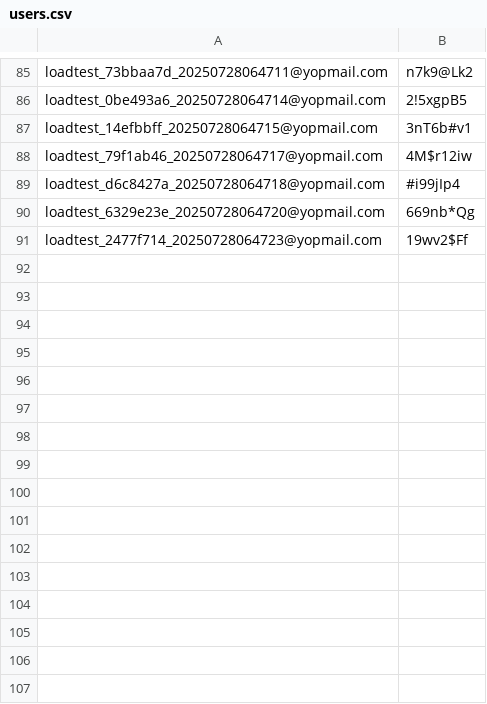
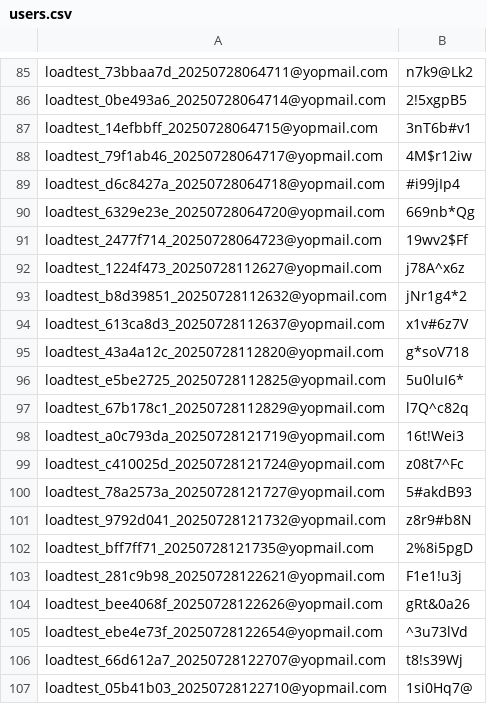
Before and after one commit to mukuljaiswa/Vuelo, a CSV file: users/users.csv, drawn as a sheet; only a part is shown, gaps mark what is left out; the diff names each change by its address in the sheet, - before the commit and + after, or states it on an @@ line.

```diff
--- a/users/users.csv
+++ b/users/users.csv
+row 92: loadtest_1224f473_20250728112627@yopmail.com | j78A^x6z
+row 93: loadtest_b8d39851_20250728112632@yopmail.com | jNr1g4*2
+row 94: loadtest_613ca8d3_20250728112637@yopmail.com | x1v#6z7V
+row 95: loadtest_43a4a12c_20250728112820@yopmail.com | g*soV718
+row 96: loadtest_e5be2725_20250728112825@yopmail.com | 5u0luI6*
+row 97: loadtest_67b178c1_20250728112829@yopmail.com | l7Q^c82q
+row 98: loadtest_a0c793da_20250728121719@yopmail.com | 16t!Wei3
+row 99: loadtest_c410025d_20250728121724@yopmail.com | z08t7^Fc
+row 100: loadtest_78a2573a_20250728121727@yopmail.com | 5#akdB93
+row 101: loadtest_9792d041_20250728121732@yopmail.com | z8r9#b8N
+row 102: loadtest_bff7ff71_20250728121735@yopmail.com | 2%8i5pgD
+row 103: loadtest_281c9b98_20250728122621@yopmail.com | F1e1!u3j
+row 104: loadtest_bee4068f_20250728122626@yopmail.com | gRt&0a26
+row 105: loadtest_ebe4e73f_20250728122654@yopmail.com | ^3u73lVd
+row 106: loadtest_66d612a7_20250728122707@yopmail.com | t8!s39Wj
+row 107: loadtest_05b41b03_20250728122710@yopmail.com | 1si0Hq7@
```
Also changed, not shown: 3 other files.
